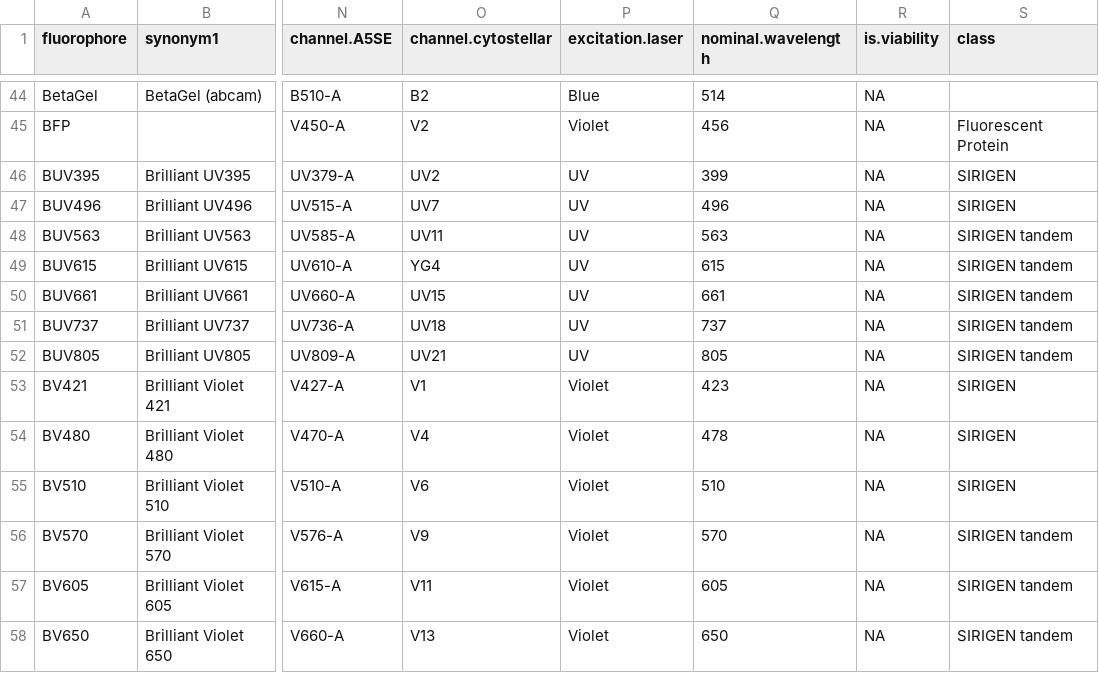
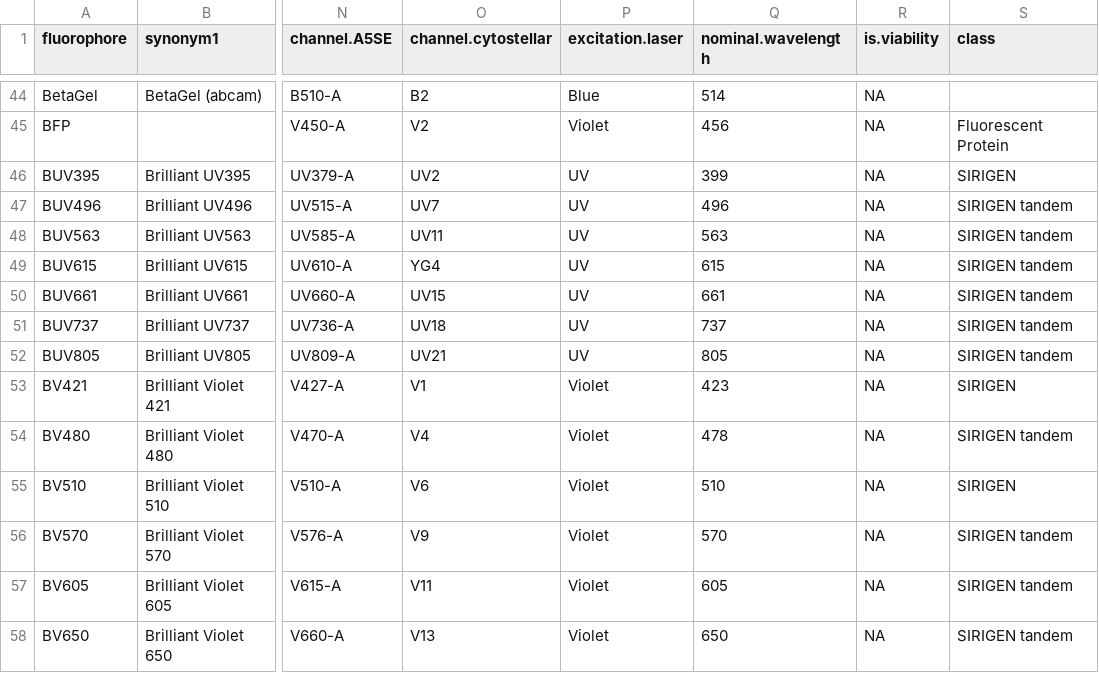
Before and after one commit to DrCytometer/AutoSpectral, a CSV file: inst/extdata/fluorophore_database.csv, drawn as a sheet; only a part is shown, gaps mark what is left out; the diff names each change by its address in the sheet, - before the commit and + after, or states it on an @@ line.

Commit message:
fix: BUV496 and BV480 are tandem dyes

```diff
--- a/inst/extdata/fluorophore_database.csv
+++ b/inst/extdata/fluorophore_database.csv
-S47 (class): SIRIGEN
+S47 (class): SIRIGEN tandem
-S54 (class): SIRIGEN
+S54 (class): SIRIGEN tandem
```
